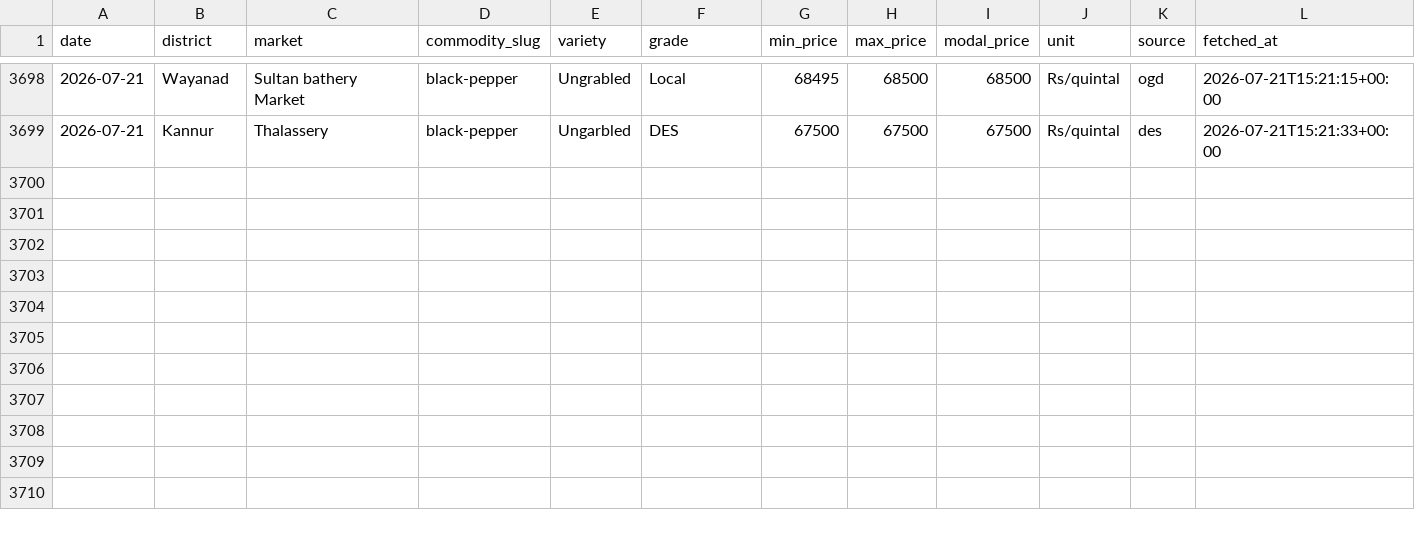
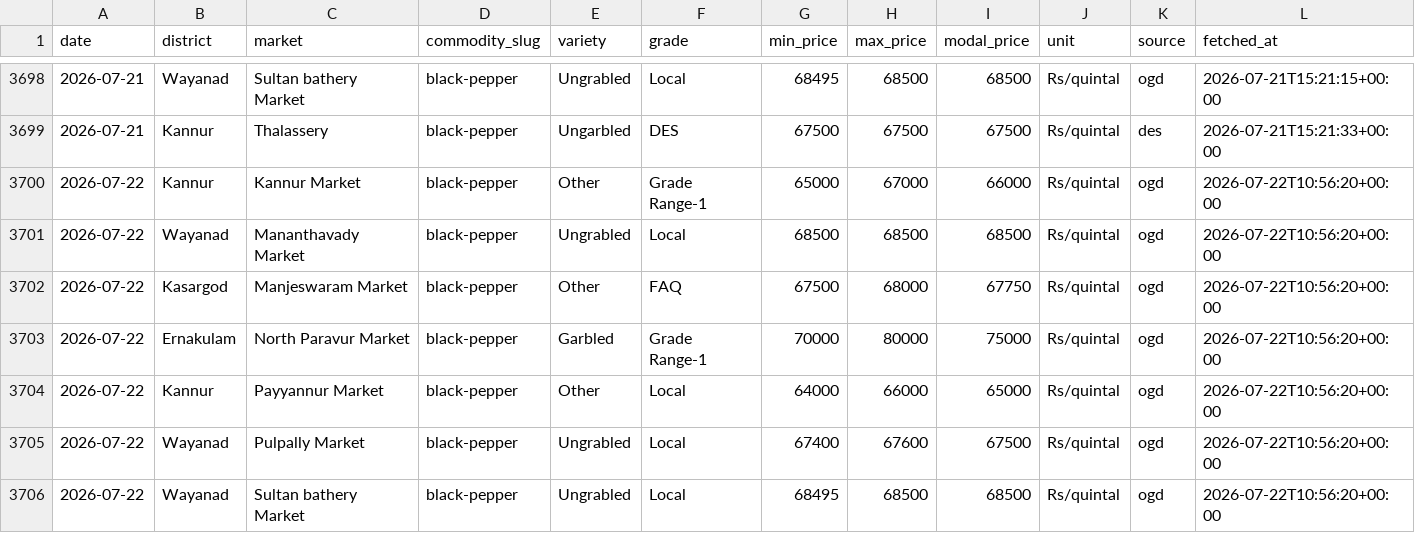
Before and after one commit to achuthpv/malabar-mandi-prices, a CSV file: data/prices/black-pepper/2026.csv, drawn as a sheet; only a part is shown, gaps mark what is left out; the diff names each change by its address in the sheet, - before the commit and + after, or states it on an @@ line.

```diff
--- a/data/prices/black-pepper/2026.csv
+++ b/data/prices/black-pepper/2026.csv
+row 3700: 2026-07-22 | Kannur | Kannur Market | black-pepper | Other | Grade Range-1 | 65000 | 67000 | 66000 | Rs/quintal | ogd | 2026-07-22T10:56:20+00:00
+row 3701: 2026-07-22 | Wayanad | Mananthavady Market | black-pepper | Ungrabled | Local | 68500 | 68500 | 68500 | Rs/quintal | ogd | 2026-07-22T10:56:20+00:00
+row 3702: 2026-07-22 | Kasargod | Manjeswaram Market | black-pepper | Other | FAQ | 67500 | 68000 | 67750 | Rs/quintal | ogd | 2026-07-22T10:56:20+00:00
+row 3703: 2026-07-22 | Ernakulam | North Paravur Market | black-pepper | Garbled | Grade Range-1 | 70000 | 80000 | 75000 | Rs/quintal | ogd | 2026-07-22T10:56:20+00:00
+row 3704: 2026-07-22 | Kannur | Payyannur Market | black-pepper | Other | Local | 64000 | 66000 | 65000 | Rs/quintal | ogd | 2026-07-22T10:56:20+00:00
+row 3705: 2026-07-22 | Wayanad | Pulpally Market | black-pepper | Ungrabled | Local | 67400 | 67600 | 67500 | Rs/quintal | ogd | 2026-07-22T10:56:20+00:00
+row 3706: 2026-07-22 | Wayanad | Sultan bathery Market | black-pepper | Ungrabled | Local | 68495 | 68500 | 68500 | Rs/quintal | ogd | 2026-07-22T10:56:20+00:00
```
Also changed, not shown: data/news/black-pepper.csv, data/news/coconut.csv, 5 other files.
